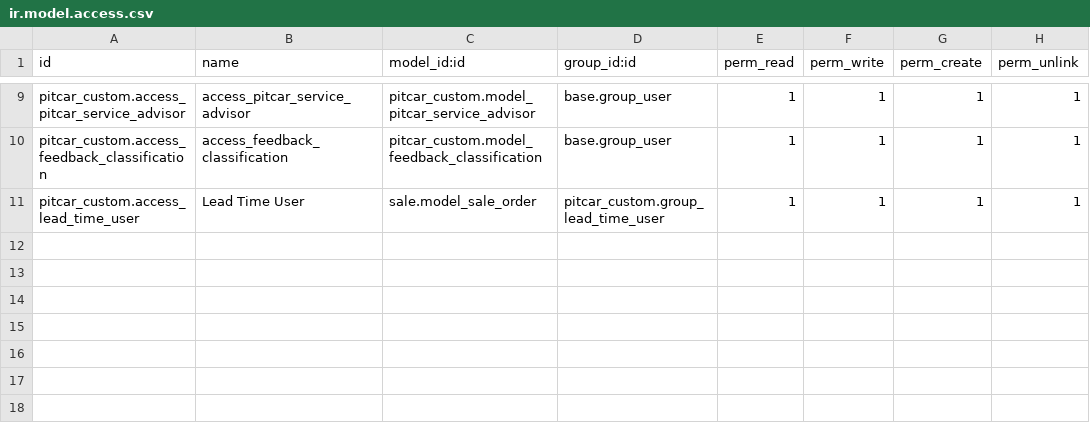
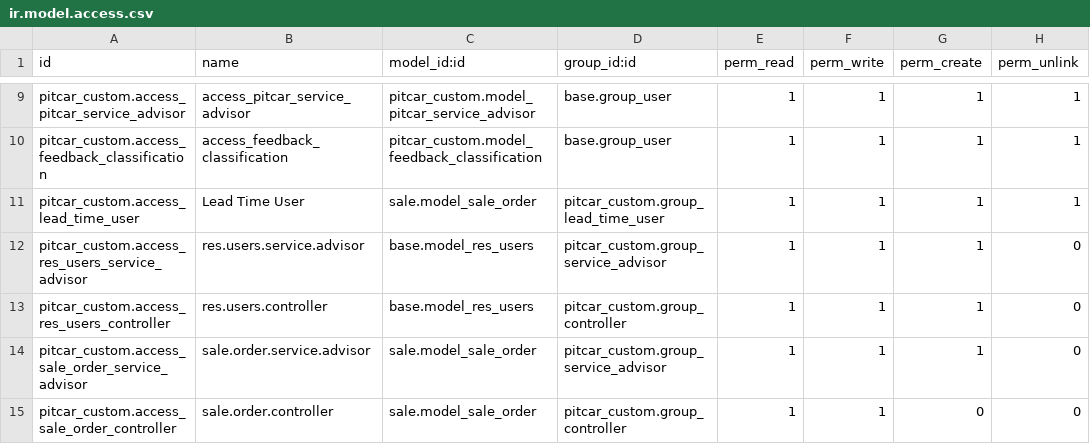
Before and after one commit to teddinata/odoo-pitcar, a CSV file: pitcar_custom/security/ir.model.access.csv, drawn as a sheet; only a part is shown, gaps mark what is left out; the diff names each change by its address in the sheet, - before the commit and + after, or states it on an @@ line.

Commit message:
feat: fix ui ux for lead time sale order

```diff
--- a/pitcar_custom/security/ir.model.access.csv
+++ b/pitcar_custom/security/ir.model.access.csv
+row 12: pitcar_custom.access_res_users_service_advisor | res.users.service.advisor | base.model_res_users | pitcar_custom.group_service_advisor | 1 | 1 | 1 | 0
+row 13: pitcar_custom.access_res_users_controller | res.users.controller | base.model_res_users | pitcar_custom.group_controller | 1 | 1 | 1 | 0
+row 14: pitcar_custom.access_sale_order_service_advisor | sale.order.service.advisor | sale.model_sale_order | pitcar_custom.group_service_advisor | 1 | 1 | 1 | 0
+row 15: pitcar_custom.access_sale_order_controller | sale.order.controller | sale.model_sale_order | pitcar_custom.group_controller | 1 | 1 | 0 | 0
```
Also changed, not shown: 10 other files.
